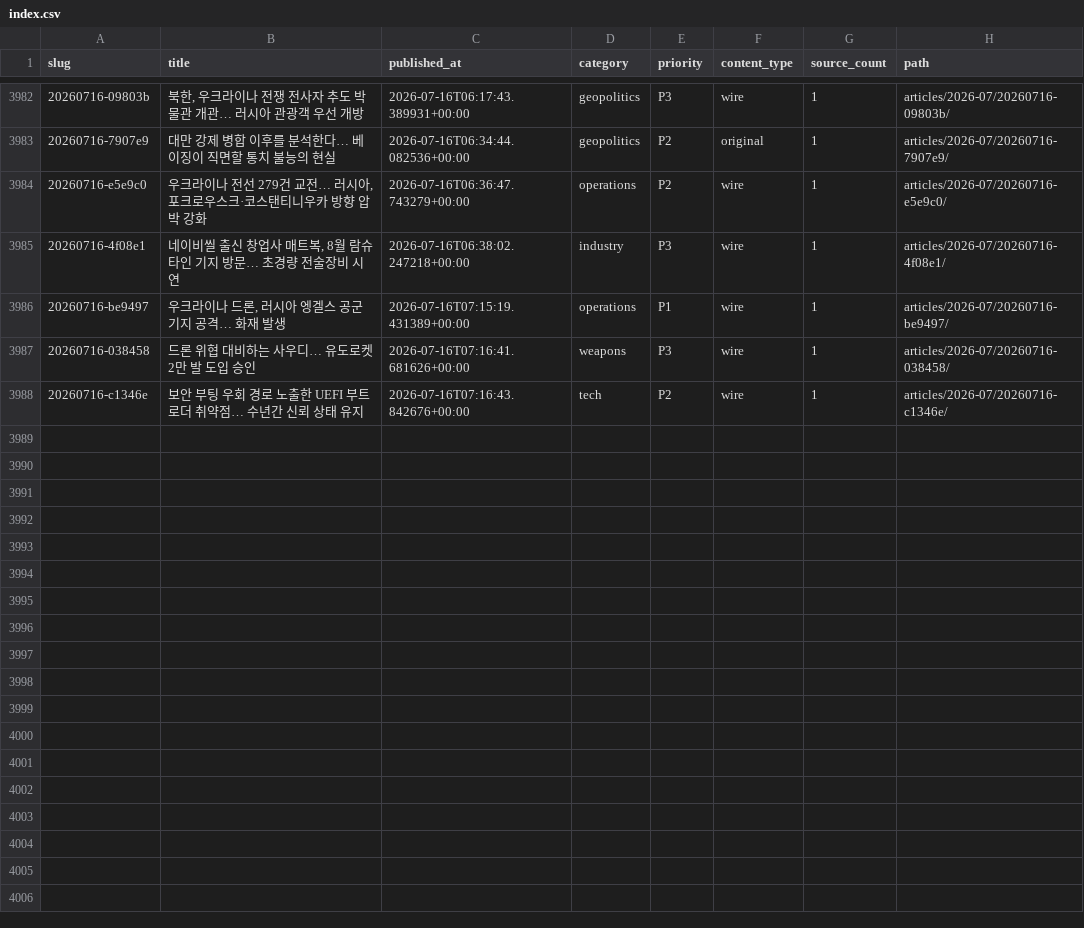
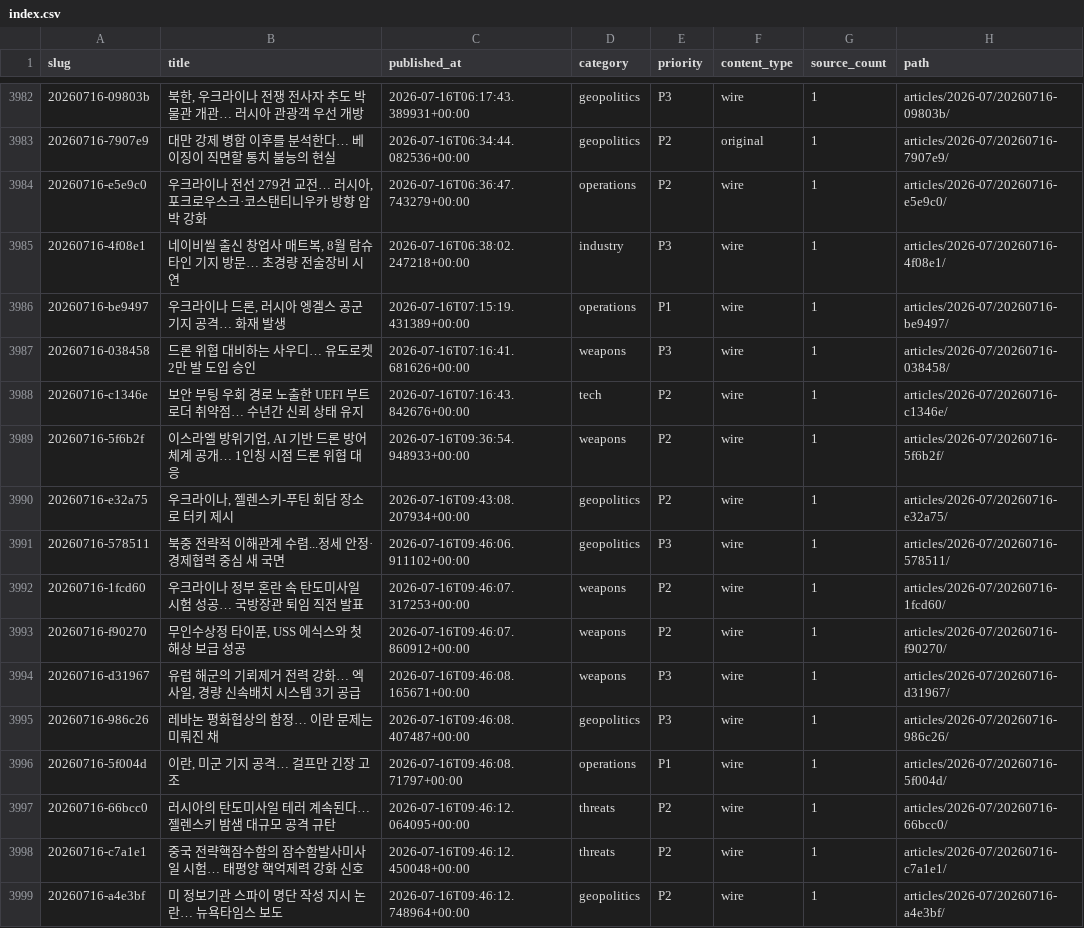
Before and after one commit to CombatSociety/data, a CSV file: index.csv, drawn as a sheet; only a part is shown, gaps mark what is left out.

Commit message:
mirror: 3998 articles + 72 briefs @ 2026-07-16 19:15 KST

```diff
--- a/index.csv
+++ b/index.csv
@@ -3988 +3988,12 @@ slug,title,published_at,category,priority,content_type,source_count,path
 20260716-c1346e,보안 부팅 우회 경로 노출한 UEFI 부트로더 취약점… 수년간 신뢰 상태 유지,2026-07-16T07:16:43.842676+00:00,tech,P2,wire,1,articles/2026-07/20260716-c1346e/
+20260716-5f6b2f,"이스라엘 방위기업, AI 기반 드론 방어체계 공개… 1인칭 시점 드론 위협 대응",2026-07-16T09:36:54.948933+00:00,weapons,P2,wire,1,articles/2026-07/20260716-5f6b2f/
+20260716-e32a75,"우크라이나, 젤렌스키-푸틴 회담 장소로 터키 제시",2026-07-16T09:43:08.207934+00:00,geopolitics,P2,wire,1,articles/2026-07/20260716-e32a75/
+20260716-578511,북중 전략적 이해관계 수렴...정세 안정·경제협력 중심 새 국면,2026-07-16T09:46:06.911102+00:00,geopolitics,P3,wire,1,articles/2026-07/20260716-578511/
+20260716-1fcd60,우크라이나 정부 혼란 속 탄도미사일 시험 성공… 국방장관 퇴임 직전 발표,2026-07-16T09:46:07.317253+00:00,weapons,P2,wire,1,articles/2026-07/20260716-1fcd60/
+20260716-f90270,"무인수상정 타이푼, USS 에식스와 첫 해상 보급 성공",2026-07-16T09:46:07.860912+00:00,weapons,P2,wire,1,articles/2026-07/20260716-f90270/
+20260716-d31967,"유럽 해군의 기뢰제거 전력 강화… 엑사일, 경량 신속배치 시스템 3기 공급",2026-07-16T09:46:08.165671+00:00,weapons,P3,wire,1,articles/2026-07/20260716-d31967/
+20260716-986c26,레바논 평화협상의 함정… 이란 문제는 미뤄진 채,2026-07-16T09:46:08.407487+00:00,geopolitics,P3,wire,1,articles/2026-07/20260716-986c26/
+20260716-5f004d,"이란, 미군 기지 공격… 걸프만 긴장 고조",2026-07-16T09:46:08.71797+00:00,operations,P1,wire,1,articles/2026-07/20260716-5f004d/
+20260716-66bcc0,러시아의 탄도미사일 테러 계속된다… 젤렌스키 밤샘 대규모 공격 규탄,2026-07-16T09:46:12.064095+00:00,threats,P2,wire,1,articles/2026-07/20260716-66bcc0/
+20260716-c7a1e1,중국 전략핵잠수함의 잠수함발사미사일 시험… 태평양 핵억제력 강화 신호,2026-07-16T09:46:12.450048+00:00,threats,P2,wire,1,articles/2026-07/20260716-c7a1e1/
+20260716-a4e3bf,미 정보기관 스파이 명단 작성 지시 논란… 뉴욕타임스 보도,2026-07-16T09:46:12.748964+00:00,geopolitics,P2,wire,1,articles/2026-07/20260716-a4e3bf/
```
Also changed, not shown: 36 other files.
